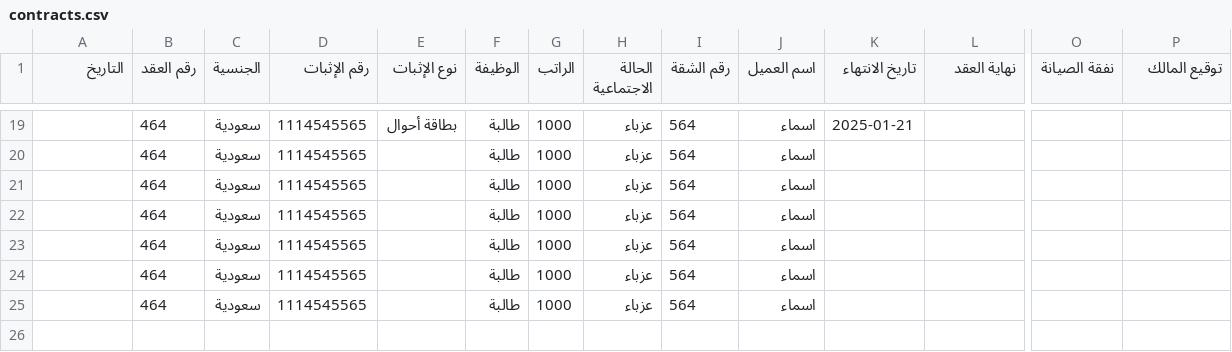
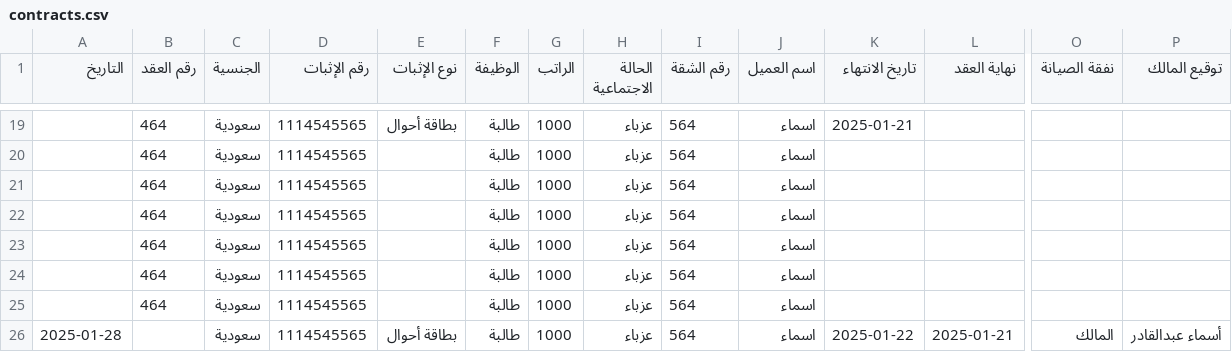
Before and after one commit to Ghaidabinafif/contract, a CSV file: contracts.csv, drawn as a sheet; only a part is shown, gaps mark what is left out; rows hold the shown columns only; the diff names each change by its address in the sheet, - before the commit and + after, or states it on an @@ line.

```diff
--- a/contracts.csv
+++ b/contracts.csv
+row 26: 2025-01-28 |  | سعودية | 1114545565 | بطاقة أحوال | طالبة | 1000 | عزباء | 564 | اسماء | 2025-01-22 | 2025-01-21 | المالك | أسماء عبدالقادر
```
Also changed, not shown: 2 other files.
